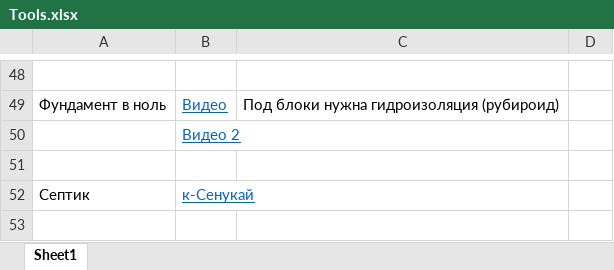
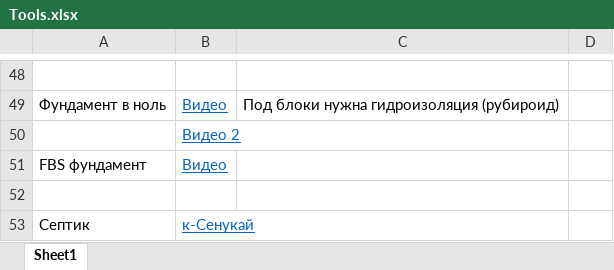
Before and after one commit to VitalijsMuzalovs/Kristal, an Excel workbook: Tools.xlsx, sheet Sheet1, drawn as a sheet; only a part is shown, gaps mark what is left out; values as stored, in another font and other column widths than the file's, no borders; the diff names each change by its address in the sheet, - before the commit and + after, or states it on an @@ line.

```diff
--- a/Tools.xlsx (sheet Sheet1)
+++ b/Tools.xlsx (sheet Sheet1)
+row 51: FBS фундамент | Видео
```
Also changed, not shown: TASKS.xlsx, 2 other files.
